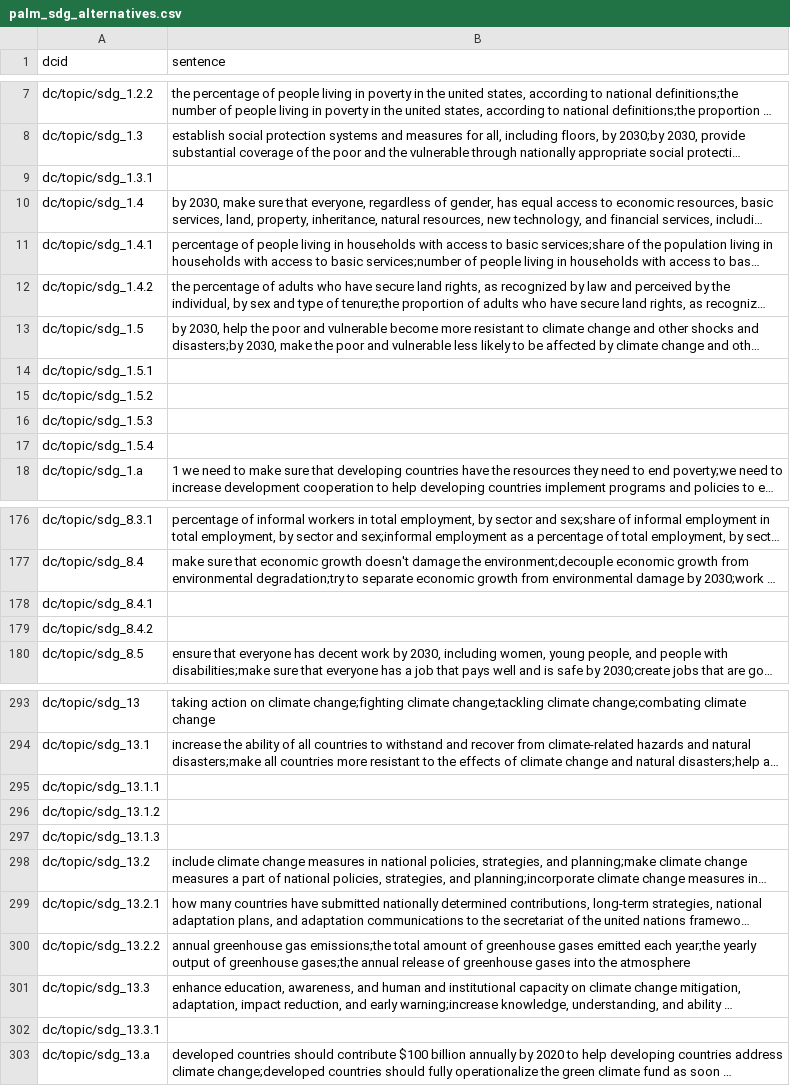
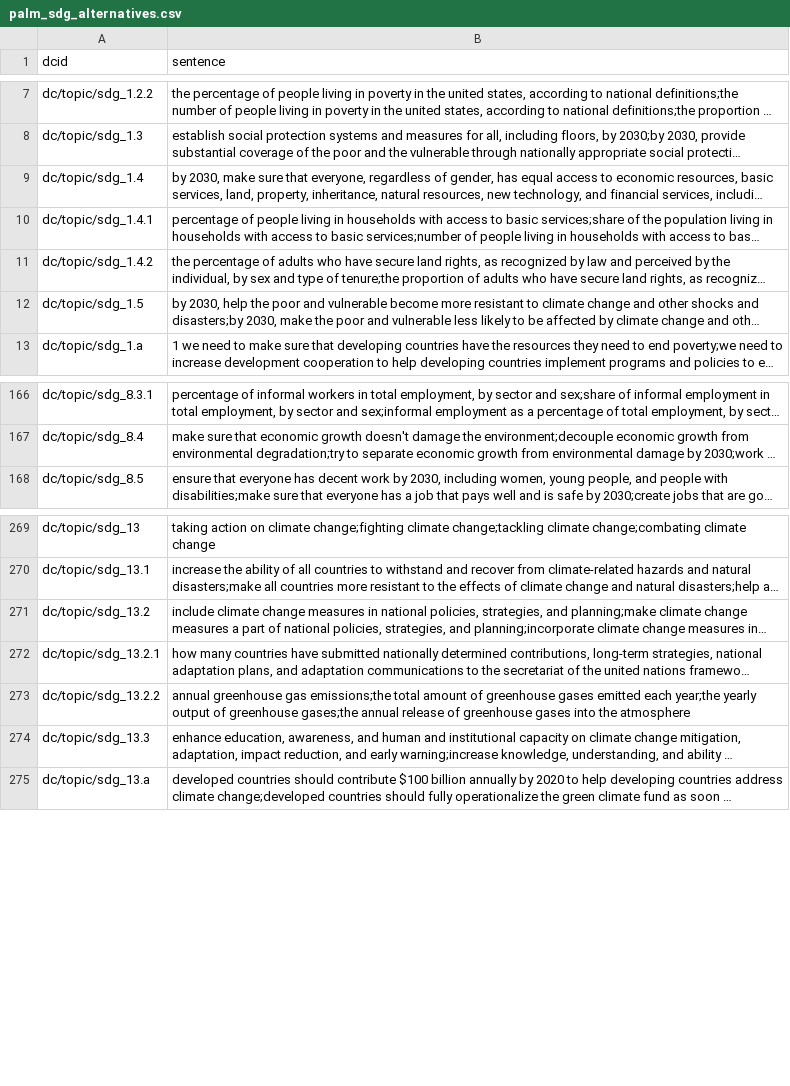
Before and after one commit to saurabh-csufi/website, a CSV file: tools/nl/embeddings/data/curated_input/sdg/palm_sdg_alternatives.csv, drawn as a sheet; only a part is shown, gaps mark what is left out; long unchanged cells end in …; the diff covers the shown part only; the diff names each change by its address in the sheet, - before the commit and + after, or states it on an @@ line.

Commit message:
Major re-structure of build-embeddings tool; Use multiple sv/topic with the same description now (#4371)
Major changes:

- Re-structure build embeddings script to use a few modularized
functions from tools/nl/embeddings/utils.py
- Make base and custom embeddings build scripts *almost* identical now.
Further clean up is needed to merge them.
- Use multiple sv/topic with the same description now. The diff can be
inspected from _preindex.csv files
- Updated all the embedding indexes based on the changes
- svdiff report for base:
https://storage.mtls.cloud.google.com/datcom-embedding-diffs/boxu_base_uae_mem_2024_06_20_00_09_46.html

Minor changes:

- Rename/Removed several non critical embedding indexes
- Updated documentation and scripts

TODO:
- clean up all custom_dc path assumptions in nl_server,
web_server(admin) and build_embedding_tool.
- deprecate custom dc embedding build script following above.
- add back tests for tools/nl/embeddings/utils.py.

```diff
--- a/tools/nl/embeddings/data/curated_input/sdg/palm_sdg_alternatives.csv
+++ b/tools/nl/embeddings/data/curated_input/sdg/palm_sdg_alternatives.csv
-row 9: dc/topic/sdg_1.3.1
-row 14: dc/topic/sdg_1.5.1
-row 15: dc/topic/sdg_1.5.2
-row 16: dc/topic/sdg_1.5.3
-row 17: dc/topic/sdg_1.5.4
-row 178: dc/topic/sdg_8.4.1
-row 179: dc/topic/sdg_8.4.2
-row 295: dc/topic/sdg_13.1.1
-row 296: dc/topic/sdg_13.1.2
-row 297: dc/topic/sdg_13.1.3
-row 302: dc/topic/sdg_13.3.1
```
Also changed, not shown: 24 removed rows elsewhere in this file, tools/nl/embeddings/data/curated_input/base/sheets_svs.csv, tools/nl/embeddings/data/curated_input/bio/_preindex.csv, 42 other files.
